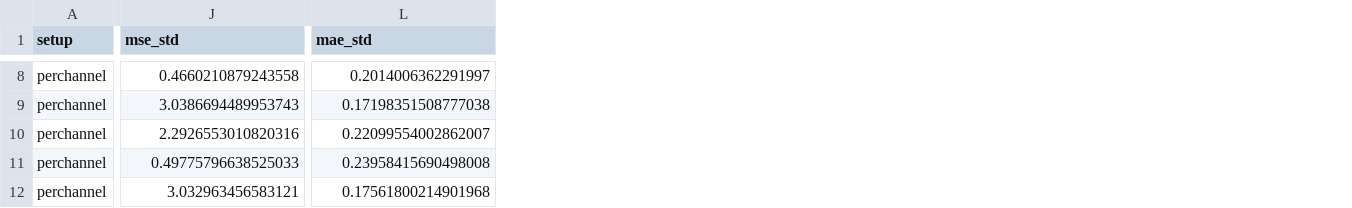
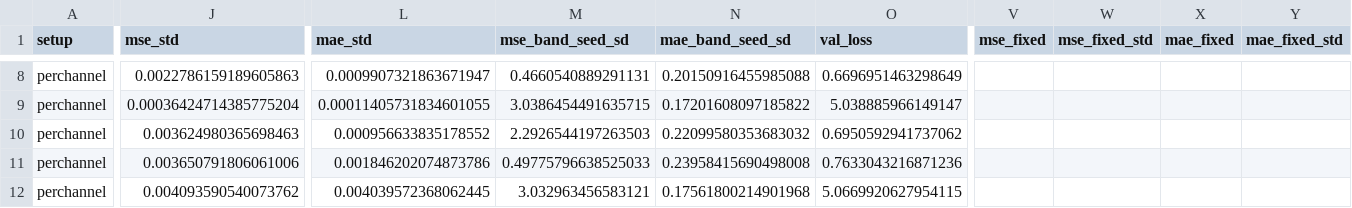
Before and after one commit to DanielChahine0/emforecaster-repo, a CSV file: results/tables/csv/perchannel.csv, drawn as a sheet; only a part is shown, gaps mark what is left out; the diff covers the shown part only; the diff names each change by its address in the sheet, - before the commit and + after, or states it on an @@ line.

```diff
--- a/results/tables/csv/perchannel.csv
+++ b/results/tables/csv/perchannel.csv
+column M (mse_band_seed_sd), rows 8-12: 0.4660540889291131 | 3.0386454491635715 | 2.2926544197263503 | 0.49775796638525033 | 3.032963456583121
+column N (mae_band_seed_sd), rows 8-12: 0.20150916455985088 | 0.17201608097185822 | 0.22099580353683032 | 0.23958415690498008 | 0.17561800214901968
+column O (val_loss), rows 8-12: 0.6696951463298649 | 5.038885966149147 | 0.6950592941737062 | 0.7633043216871236 | 5.0669920627954115
+column V (mse_fixed), empty
+column W (mse_fixed_std), empty
+column X (mae_fixed), empty
+column Y (mae_fixed_std), empty
-J8 (mse_std): 0.4660210879243558
+J8 (mse_std): 0.0022786159189605863
-L8 (mae_std): 0.2014006362291997
+L8 (mae_std): 0.0009907321863671947
-J9 (mse_std): 3.0386694489953743
+J9 (mse_std): 0.00036424714385775204
-L9 (mae_std): 0.17198351508777038
+L9 (mae_std): 0.00011405731834601055
-J10 (mse_std): 2.2926553010820316
+J10 (mse_std): 0.003624980365698463
-L10 (mae_std): 0.22099554002862007
+L10 (mae_std): 0.000956633835178552
-J11 (mse_std): 0.49775796638525033
+J11 (mse_std): 0.003650791806061006
-L11 (mae_std): 0.23958415690498008
+L11 (mae_std): 0.001846202074873786
-J12 (mse_std): 3.032963456583121
+J12 (mse_std): 0.004093590540073762
-L12 (mae_std): 0.17561800214901968
+L12 (mae_std): 0.004039572368062445
```
Also changed, not shown: 9 added columns and 71 edited cells elsewhere in this file, results/tables/csv/multivariate.csv, results/tables/csv/series.csv, 26 other files.
